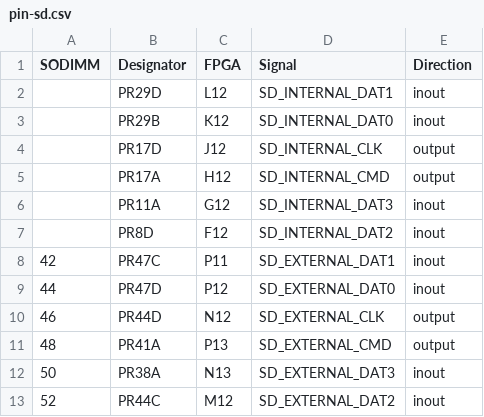
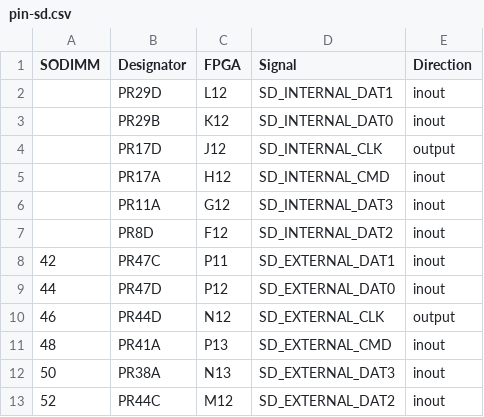
Before and after one commit to apistol78/retrodack, a CSV file: docs/pin-sd.csv, drawn as a sheet.

```diff
--- a/docs/pin-sd.csv
+++ b/docs/pin-sd.csv
@@ -4,3 +4,3 @@ SODIMM,Designator,FPGA,Signal,Direction
 ,PR17D,J12,SD_INTERNAL_CLK,output
-,PR17A,H12,SD_INTERNAL_CMD,output
+,PR17A,H12,SD_INTERNAL_CMD,inout
 ,PR11A,G12,SD_INTERNAL_DAT3,inout
@@ -10,3 +10,3 @@ SODIMM,Designator,FPGA,Signal,Direction
 46,PR44D,N12,SD_EXTERNAL_CLK,output
-48,PR41A,P13,SD_EXTERNAL_CMD,output
+48,PR41A,P13,SD_EXTERNAL_CMD,inout
 50,PR38A,N13,SD_EXTERNAL_DAT3,inout
```
Also changed, not shown: 3 other files.
